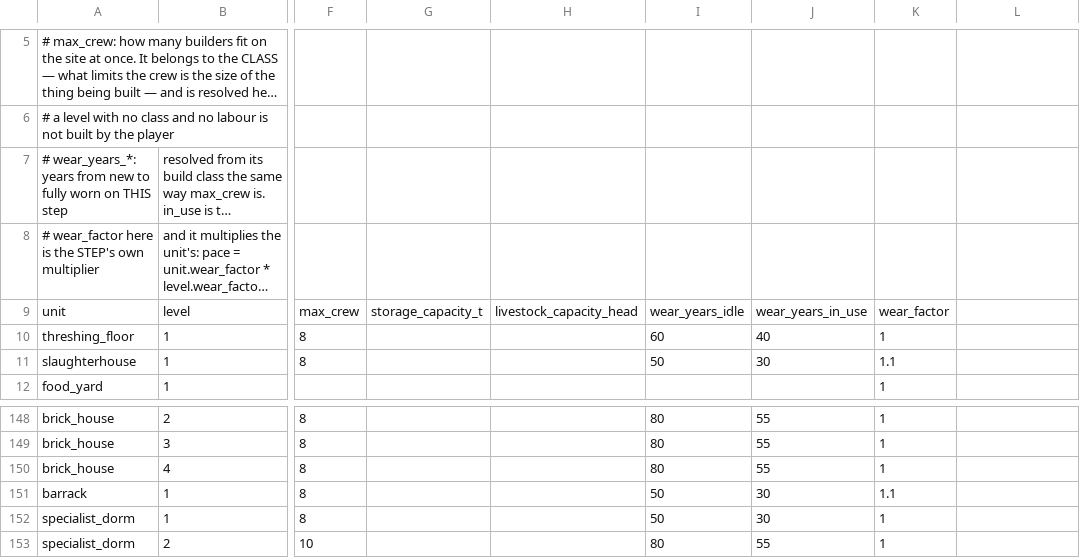
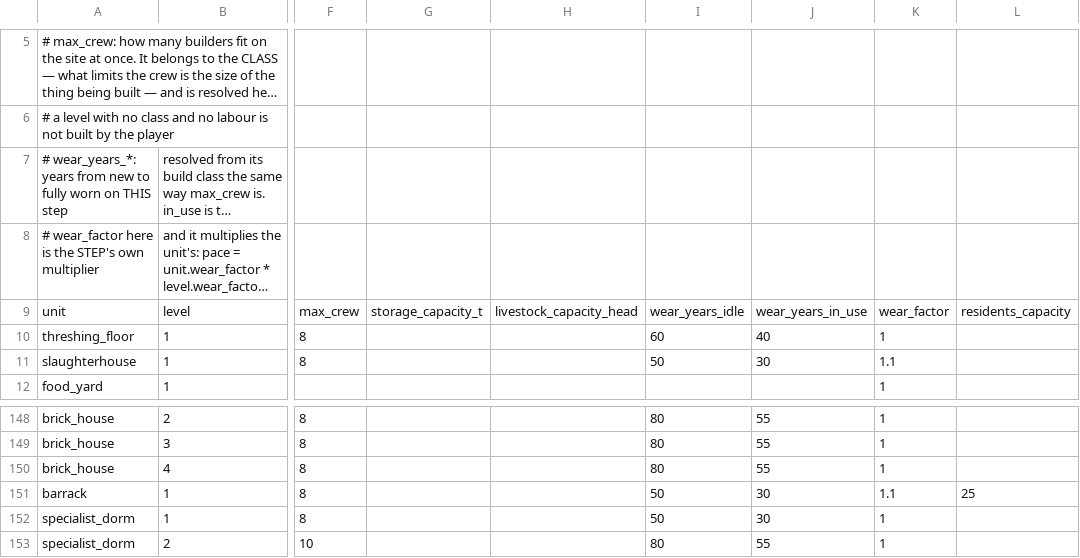
Before and after one commit to algb006/kolkhoz_root, a CSV file: tables/unit_levels.csv, drawn as a sheet; only a part is shown, gaps mark what is left out; long unchanged cells end in …; the diff names each change by its address in the sheet, - before the commit and + after, or states it on an @@ line.

```diff
--- a/tables/unit_levels.csv
+++ b/tables/unit_levels.csv
-L9: (empty)
+L9: residents_capacity
-L151: (empty)
+L151: 25
```
Also changed, not shown: tables/world_params.csv.
